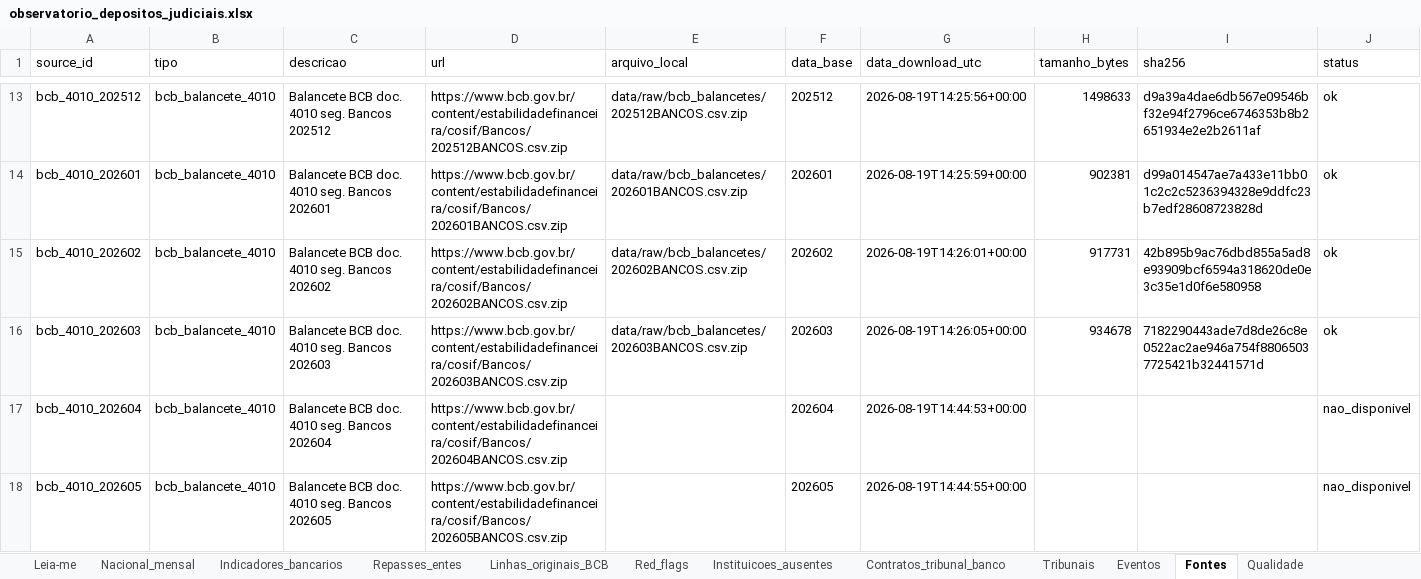
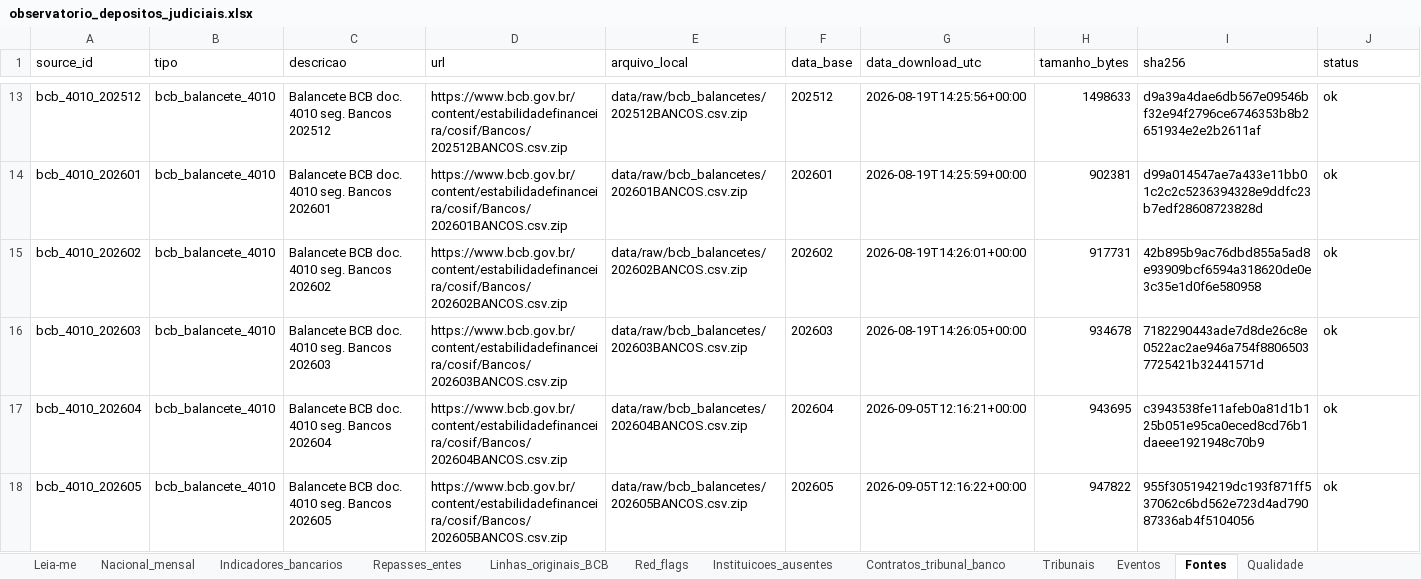
Before and after one commit to genarolins1975/DepJuD, an Excel workbook: data/exports/observatorio_depositos_judiciais.xlsx, sheet Fontes, drawn as a sheet; only a part is shown, gaps mark what is left out; values as stored, in another font and other column widths than the file's, no borders; the diff names each change by its address in the sheet, - before the commit and + after, or states it on an @@ line.

```diff
--- a/data/exports/observatorio_depositos_judiciais.xlsx (sheet Fontes)
+++ b/data/exports/observatorio_depositos_judiciais.xlsx (sheet Fontes)
-E17 (arquivo_local): (empty)
+E17 (arquivo_local): data/raw/bcb_balancetes/202604BANCOS.csv.zip
-G17 (data_download_utc): 2026-08-19T14:44:53+00:00
+G17 (data_download_utc): 2026-09-05T12:16:21+00:00
-H17 (tamanho_bytes): (empty)
+H17 (tamanho_bytes): 943695
-I17 (sha256): (empty)
+I17 (sha256): c3943538fe11afeb0a81d1b125b051e95ca0eced8cd76b1daeee1921948c70b9
-J17:J18 (status): nao_disponivel
+J17:J18 (status): ok
-E18 (arquivo_local): (empty)
+E18 (arquivo_local): data/raw/bcb_balancetes/202605BANCOS.csv.zip
-G18 (data_download_utc): 2026-08-19T14:44:55+00:00
+G18 (data_download_utc): 2026-09-05T12:16:22+00:00
-H18 (tamanho_bytes): (empty)
+H18 (tamanho_bytes): 947822
-I18 (sha256): (empty)
+I18 (sha256): 955f305194219dc193f871ff537062c6bd562e723d4ad79087336ab4f5104056
```
Also changed, not shown: sheet Linhas_originais_BCB, sheet Indicadores_bancarios, sheet Repasses_entes, sheet Nacional_mensal, sheet Red_flags, sheet Leia-me, 2 more sheets, 26 other files.
